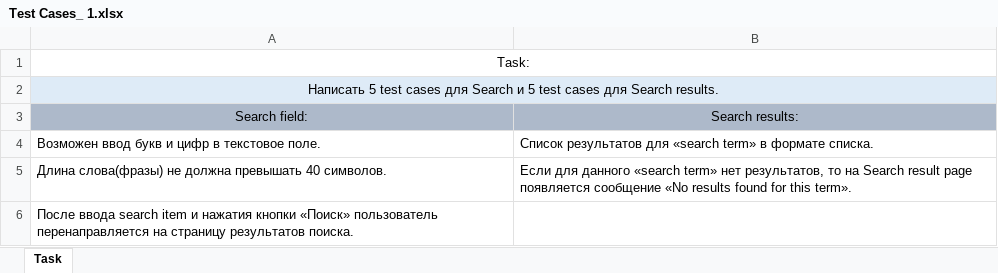
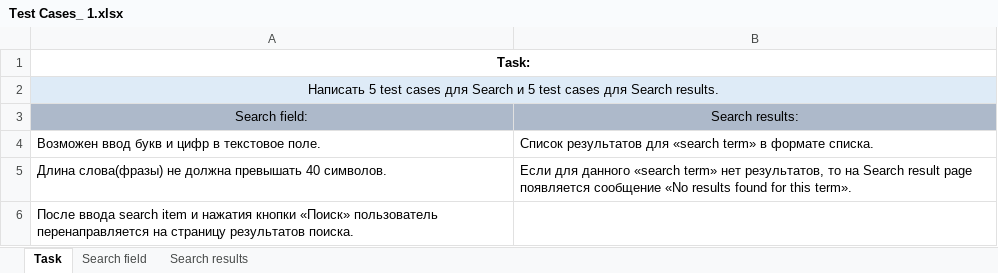
Before and after one commit to Alina-Paliakova/My-skills, an Excel workbook: Test cases/Test Cases_ 1.xlsx, sheet Task, drawn as a sheet; values as stored, in another font and other column widths than the file's, no borders; charts and pictures not drawn; the diff names each change by its address in the sheet, - before the commit and + after, or states it on an @@ line.

Commit message:
Added test cases for task 1. Added picture for the task 1.

```diff
--- a/Test cases/Test Cases_ 1.xlsx (sheet Task)
+++ b/Test cases/Test Cases_ 1.xlsx (sheet Task)
+sheet tab: Search field
+sheet tab: Search results
-A1 bold: off
+A1 bold: on
```
Also changed, not shown: charts or pictures.
